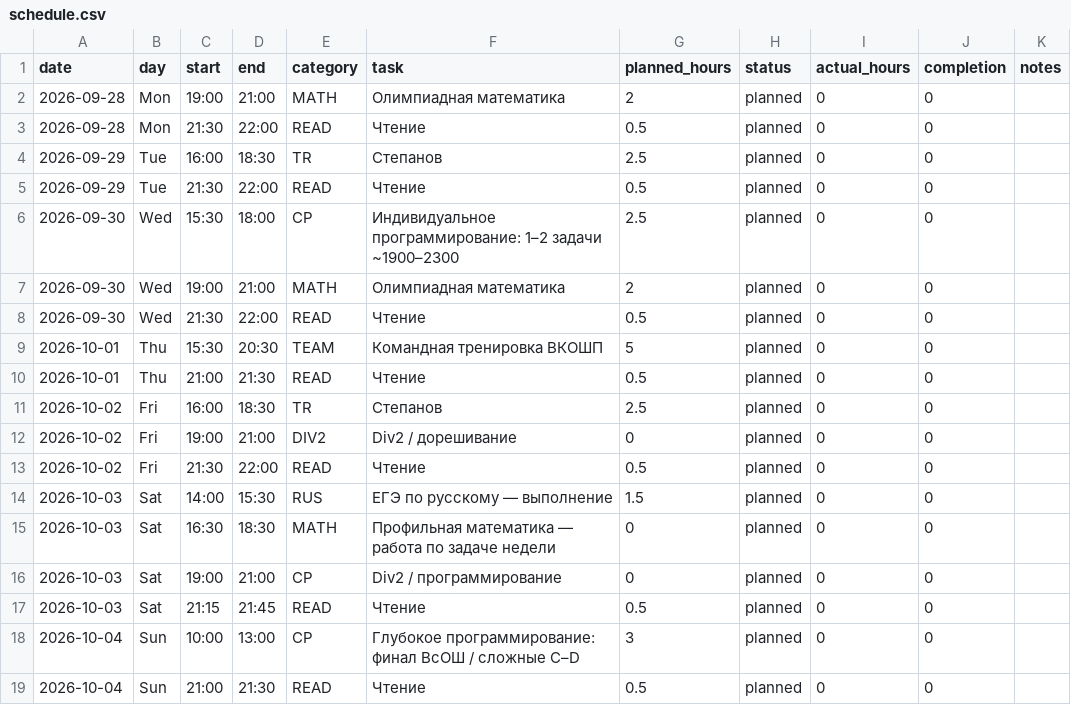
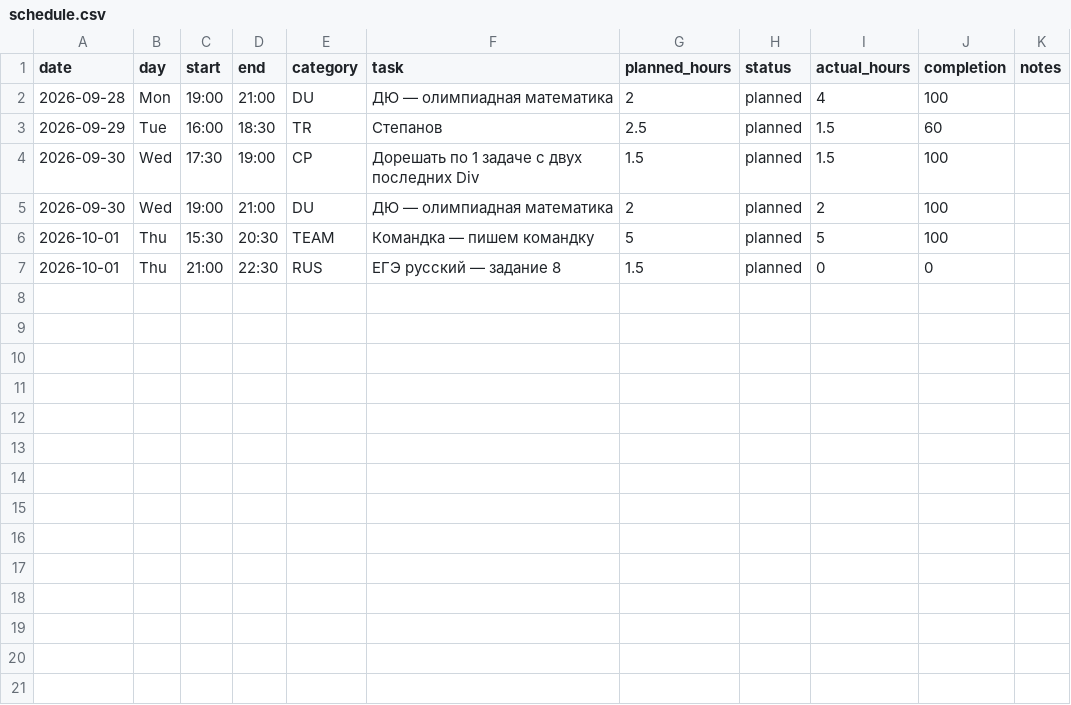
Before and after one commit to ponponin/dashboard, a CSV file: archive/28.09/data/schedule.csv, drawn as a sheet.

```diff
--- a/archive/28.09/data/schedule.csv
+++ b/archive/28.09/data/schedule.csv
@@ -1,19 +1,7 @@
 date,day,start,end,category,task,planned_hours,status,actual_hours,completion,notes
-2026-09-28,Mon,19:00,21:00,MATH,Олимпиадная математика,2,planned,0,0
-2026-09-28,Mon,21:30,22:00,READ,Чтение,0.5,planned,0,0
-2026-09-29,Tue,16:00,18:30,TR,Степанов,2.5,planned,0,0
-2026-09-29,Tue,21:30,22:00,READ,Чтение,0.5,planned,0,0
-2026-09-30,Wed,15:30,18:00,CP,Индивидуальное программирование: 1–2 задачи ~1900–2300,2.5,planned,0,0
-2026-09-30,Wed,19:00,21:00,MATH,Олимпиадная математика,2,planned,0,0
-2026-09-30,Wed,21:30,22:00,READ,Чтение,0.5,planned,0,0
-2026-10-01,Thu,15:30,20:30,TEAM,Командная тренировка ВКОШП,5,planned,0,0
-2026-10-01,Thu,21:00,21:30,READ,Чтение,0.5,planned,0,0
-2026-10-02,Fri,16:00,18:30,TR,Степанов,2.5,planned,0,0
-2026-10-02,Fri,19:00,21:00,DIV2,Div2 / дорешивание,0,planned,0,0
-2026-10-02,Fri,21:30,22:00,READ,Чтение,0.5,planned,0,0
-2026-10-03,Sat,14:00,15:30,RUS,ЕГЭ по русскому — выполнение,1.5,planned,0,0
-2026-10-03,Sat,16:30,18:30,MATH,Профильная математика — работа по задаче недели,0,planned,0,0
-2026-10-03,Sat,19:00,21:00,CP,Div2 / программирование,0,planned,0,0
-2026-10-03,Sat,21:15,21:45,READ,Чтение,0.5,planned,0,0
-2026-10-04,Sun,10:00,13:00,CP,Глубокое программирование: финал ВсОШ / сложные C–D,3,planned,0,0
-2026-10-04,Sun,21:00,21:30,READ,Чтение,0.5,planned,0,0
+2026-09-28,Mon,19:00,21:00,DU,ДЮ — олимпиадная математика,2,planned,4,100
+2026-09-29,Tue,16:00,18:30,TR,Степанов,2.5,planned,1.5,60
+2026-09-30,Wed,17:30,19:00,CP,Дорешать по 1 задаче с двух последних Div,1.5,planned,1.5,100
+2026-09-30,Wed,19:00,21:00,DU,ДЮ — олимпиадная математика,2,planned,2,100
+2026-10-01,Thu,15:30,20:30,TEAM,Командка — пишем командку,5,planned,5,100
+2026-10-01,Thu,21:00,22:30,RUS,ЕГЭ русский — задание 8,1.5,planned,0,0
```
Also changed, not shown: 05.10/data/schedule.csv, 05.10/data/tasks.csv, 9 other files.
